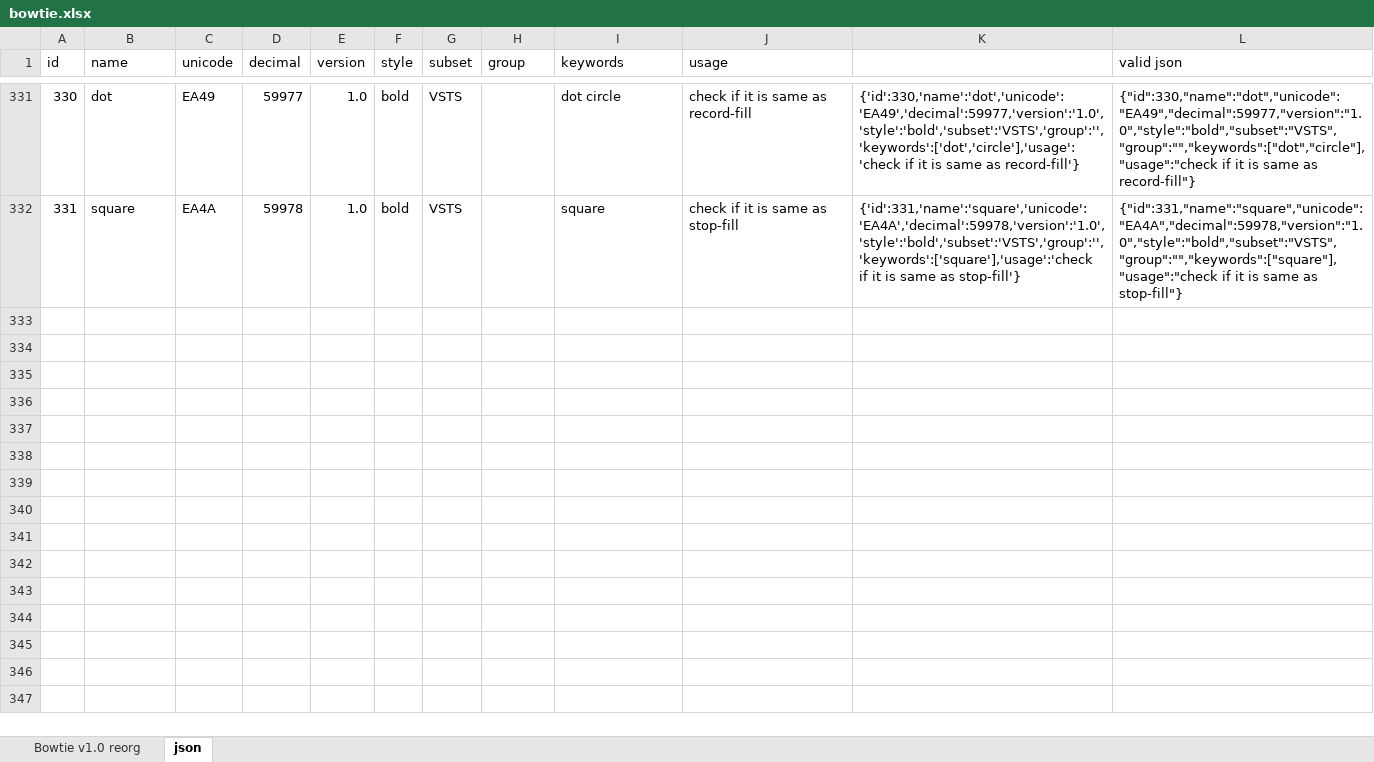
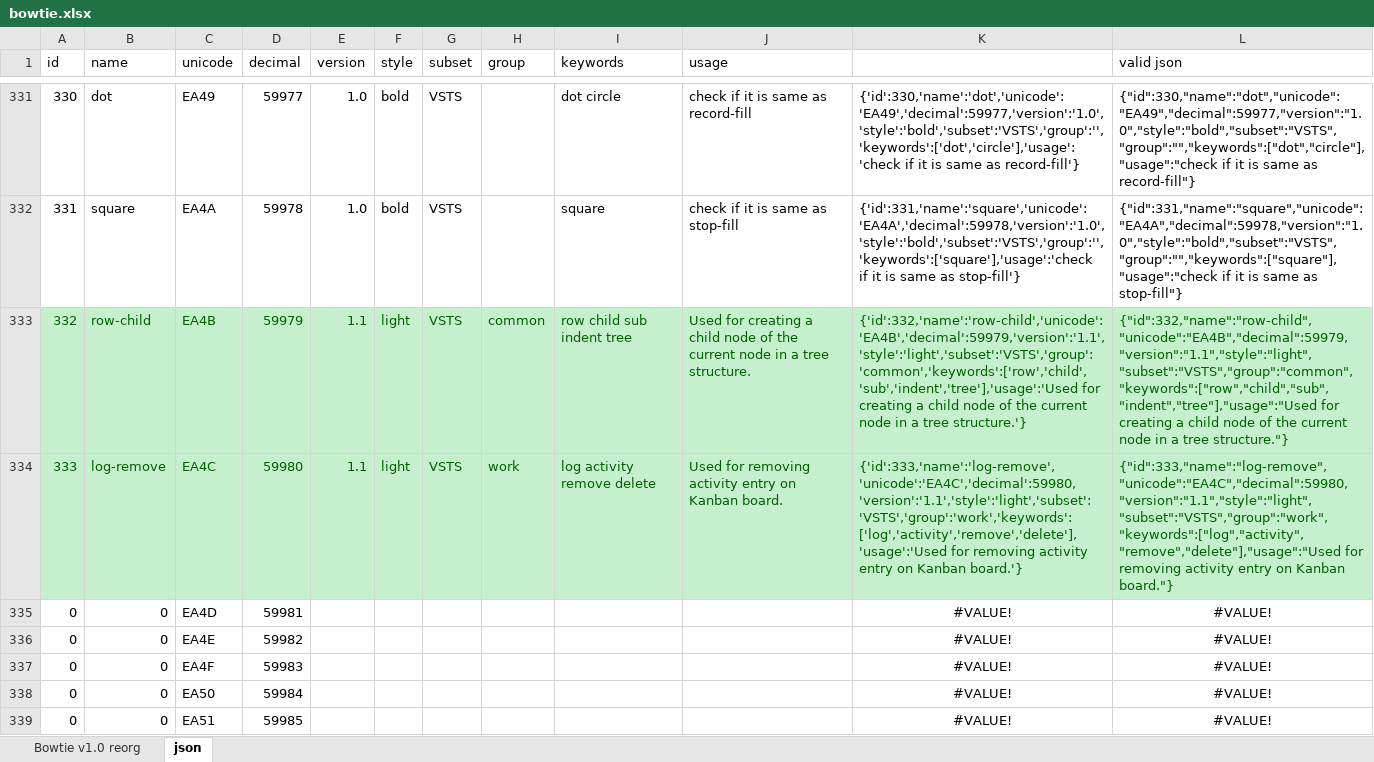
Before and after one commit to chryw/vsfi, an Excel workbook: source/bowtie.xlsx, sheet json, drawn as a sheet; only a part is shown, gaps mark what is left out; values as stored, in another font and other column widths than the file's, no borders; the diff names each change by its address in the sheet, - before the commit and + after, or states it on an @@ line.

Commit message:
assign final unicode for 2 draft icons

```diff
--- a/source/bowtie.xlsx (sheet json)
+++ b/source/bowtie.xlsx (sheet json)
+row 333: 332 | row-child | EA4B | 59979 | 1.1 | light | VSTS | common | row child sub indent tree | Used for creating a child node of the current node in a tree structure. | {'id':332,'name':'row-child','unicode':'EA4B','decimal':59979,'version':'1.1','style':'light','subset':'VSTS','group':'common','keywords':['row','child','sub','indent','tree'],'usage':'Used for creating a child node of the current node in a tree structure.'} | {"id":332,"name":"row-child","unicode":"EA4B","decimal":59979,"version":"1.1","style":"light","subset":"VSTS","group":"common","keywords":["row","child","sub","indent","tree"],"usage":"Used for creating a child node of the current node in a tree structure."}
+row 334: 333 | log-remove | EA4C | 59980 | 1.1 | light | VSTS | work | log activity remove delete | Used for removing activity entry on Kanban board. | {'id':333,'name':'log-remove','unicode':'EA4C','decimal':59980,'version':'1.1','style':'light','subset':'VSTS','group':'work','keywords':['log','activity','remove','delete'],'usage':'Used for removing activity entry on Kanban board.'} | {"id":333,"name":"log-remove","unicode":"EA4C","decimal":59980,"version":"1.1","style":"light","subset":"VSTS","group":"work","keywords":["log","activity","remove","delete"],"usage":"Used for removing activity entry on Kanban board."}
+row 335: 0 | 0 | EA4D | 59981 |  |  |  |  |  |  | #VALUE! | #VALUE!
+row 336: 0 | 0 | EA4E | 59982 |  |  |  |  |  |  | #VALUE! | #VALUE!
+row 337: 0 | 0 | EA4F | 59983 |  |  |  |  |  |  | #VALUE! | #VALUE!
+row 338: 0 | 0 | EA50 | 59984 |  |  |  |  |  |  | #VALUE! | #VALUE!
+row 339: 0 | 0 | EA51 | 59985 |  |  |  |  |  |  | #VALUE! | #VALUE!
```
Also changed, not shown: sheet Bowtie v1.0 reorg, charts or pictures, 9 other files.
